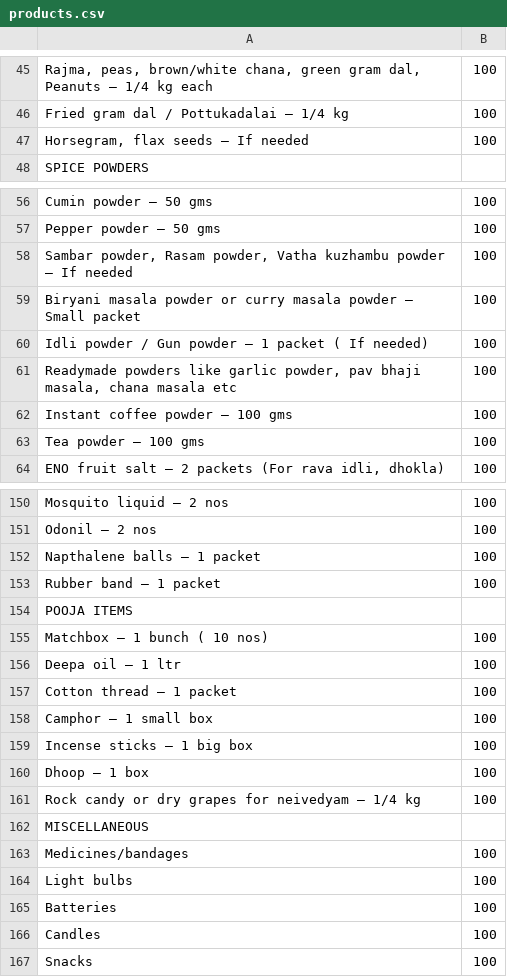
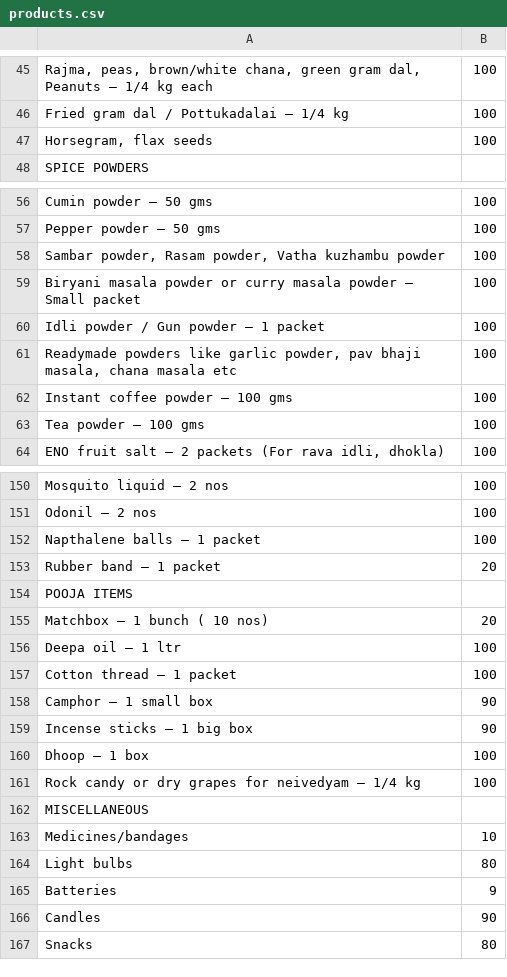
Before and after one commit to AkashRavindran2005/AkashRavindran2005, a CSV file: products.csv, drawn as a sheet; only a part is shown, gaps mark what is left out; the diff covers the shown part only; the diff names each change by its address in the sheet, - before the commit and + after, or states it on an @@ line.

```diff
--- a/products.csv
+++ b/products.csv
-A47: Horsegram, flax seeds – If needed
+A47: Horsegram, flax seeds
-A58: …kuzhambu powder – If needed
+A58: …kuzhambu powder
-A60: Idli powder / Gun powder – 1 packet ( If needed)
+A60: Idli powder / Gun powder – 1 packet
-B153: 100
+B153: 20
-B155: 100
+B155: 20
-B158:B159: 100
+B158:B159: 90
-B163: 100
+B163: 10
-B164: 100
+B164: 80
-B165: 100
+B165: 9
-B166: 100
+B166: 90
-B167: 100
+B167: 80
```
Also changed, not shown: 15 edited cells elsewhere in this file, Invoice.csv, 5 other files.
